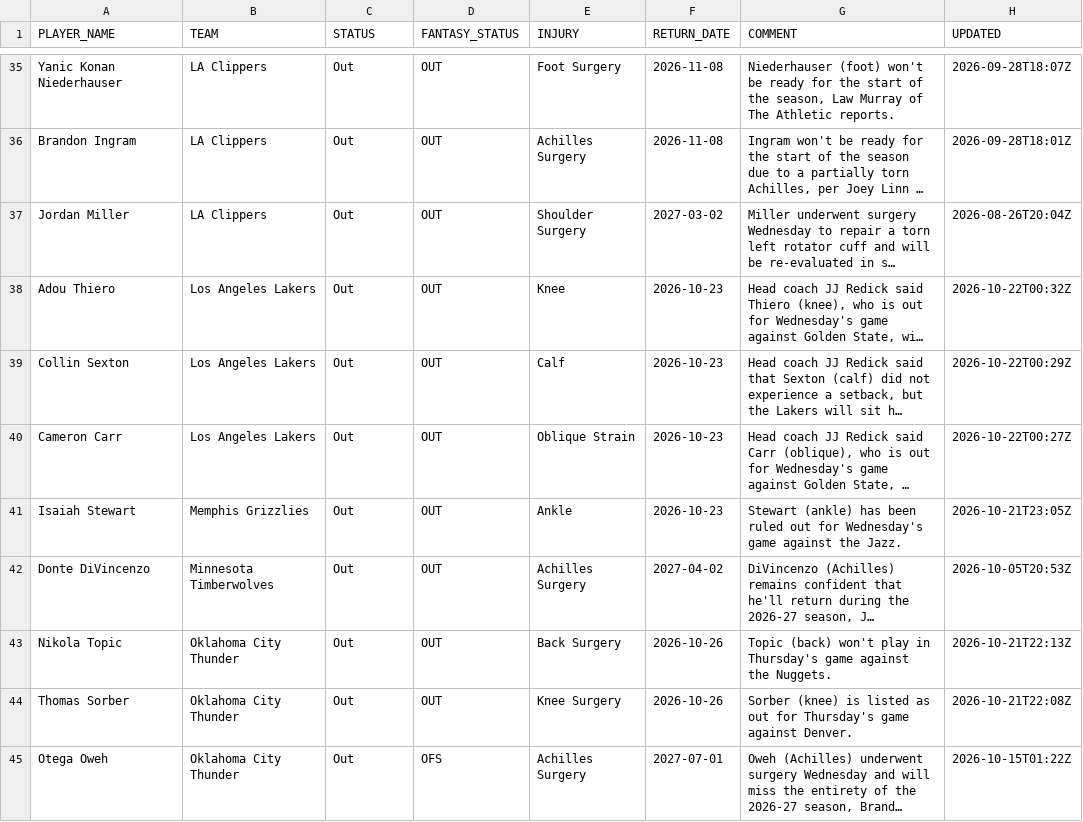
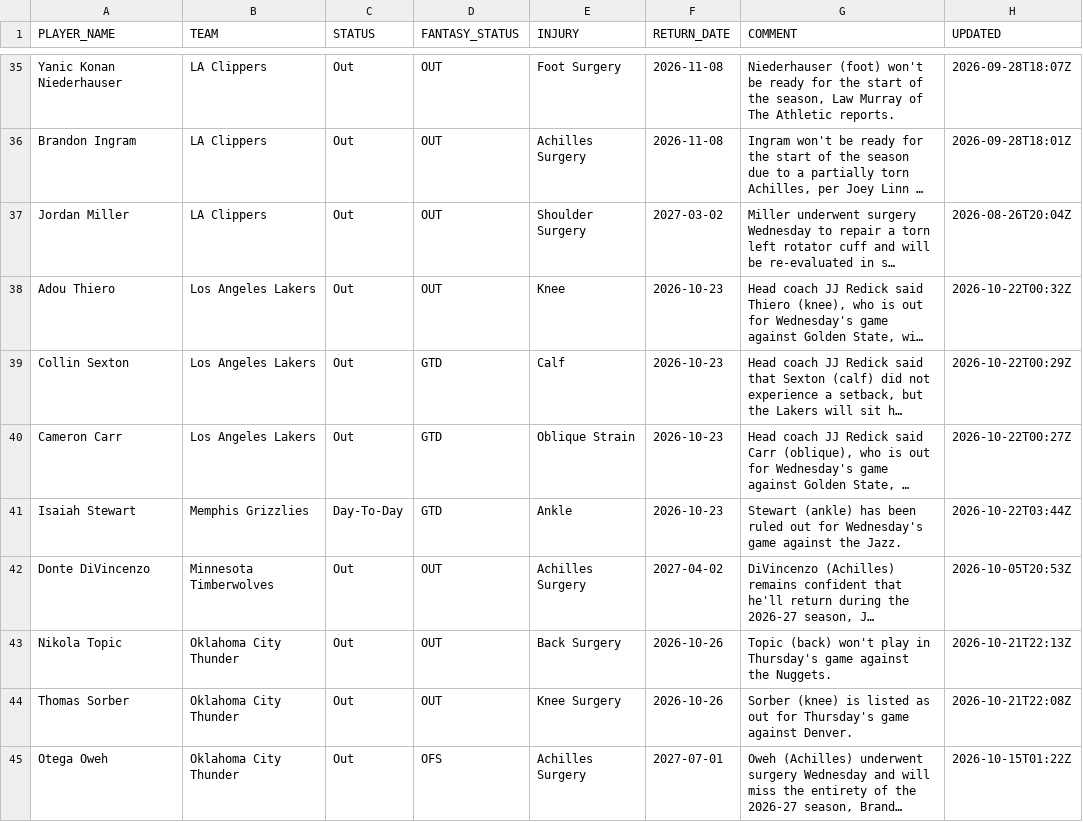
Before and after one commit to RoiGreen/dagger, a CSV file: nba_2026_27/injuries.csv, drawn as a sheet; only a part is shown, gaps mark what is left out; long unchanged cells end in …; the diff covers the shown part only; the diff names each change by its address in the sheet, - before the commit and + after, or states it on an @@ line.

```diff
--- a/nba_2026_27/injuries.csv
+++ b/nba_2026_27/injuries.csv
-D39:D41 (FANTASY_STATUS): OUT
+D39:D41 (FANTASY_STATUS): GTD
-C41 (STATUS): Out
+C41 (STATUS): Day-To-Day
-H41 (UPDATED): 2026-10-21T23:05Z
+H41 (UPDATED): 2026-10-22T03:44Z
```
Also changed, not shown: 5 added rows, 6 removed rows and 45 edited cells elsewhere in this file, nba_2025_26/player_index_2026_27.csv, nba_2026_27/teams_advanced_regular.csv, 11 other files.
